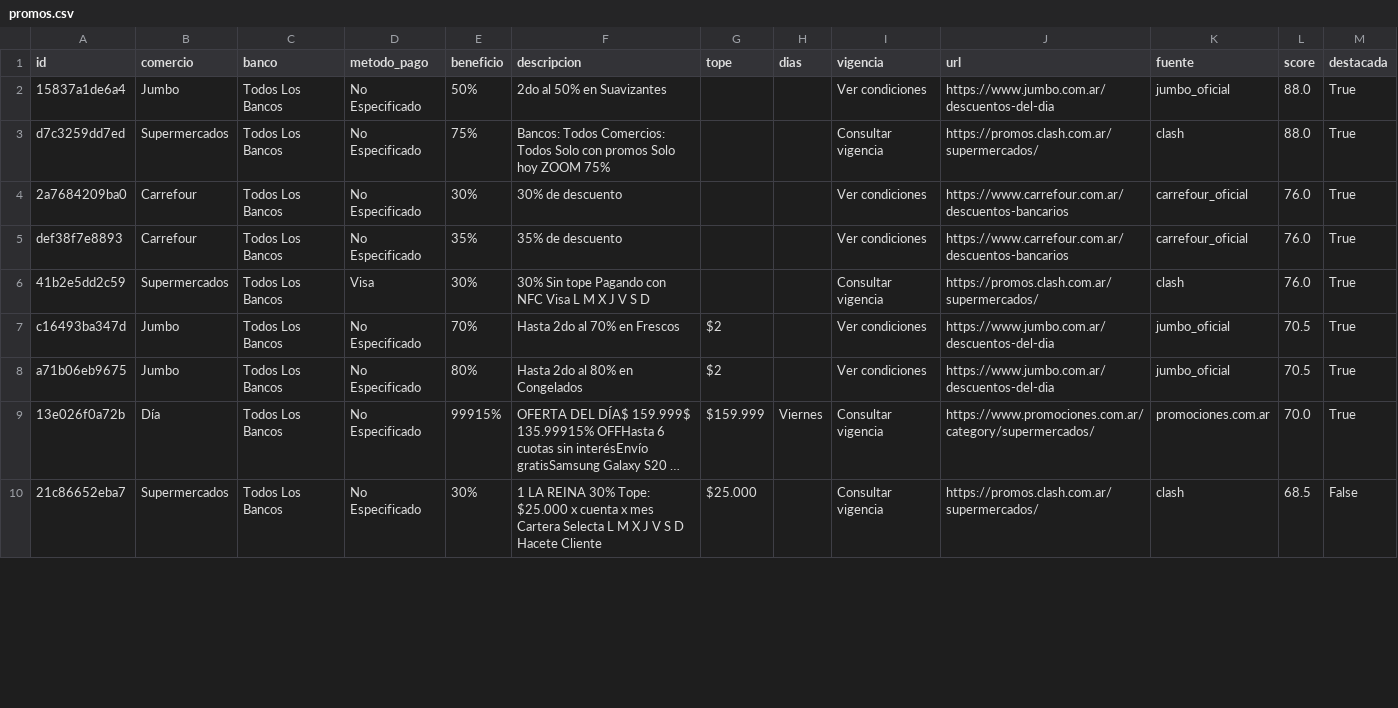
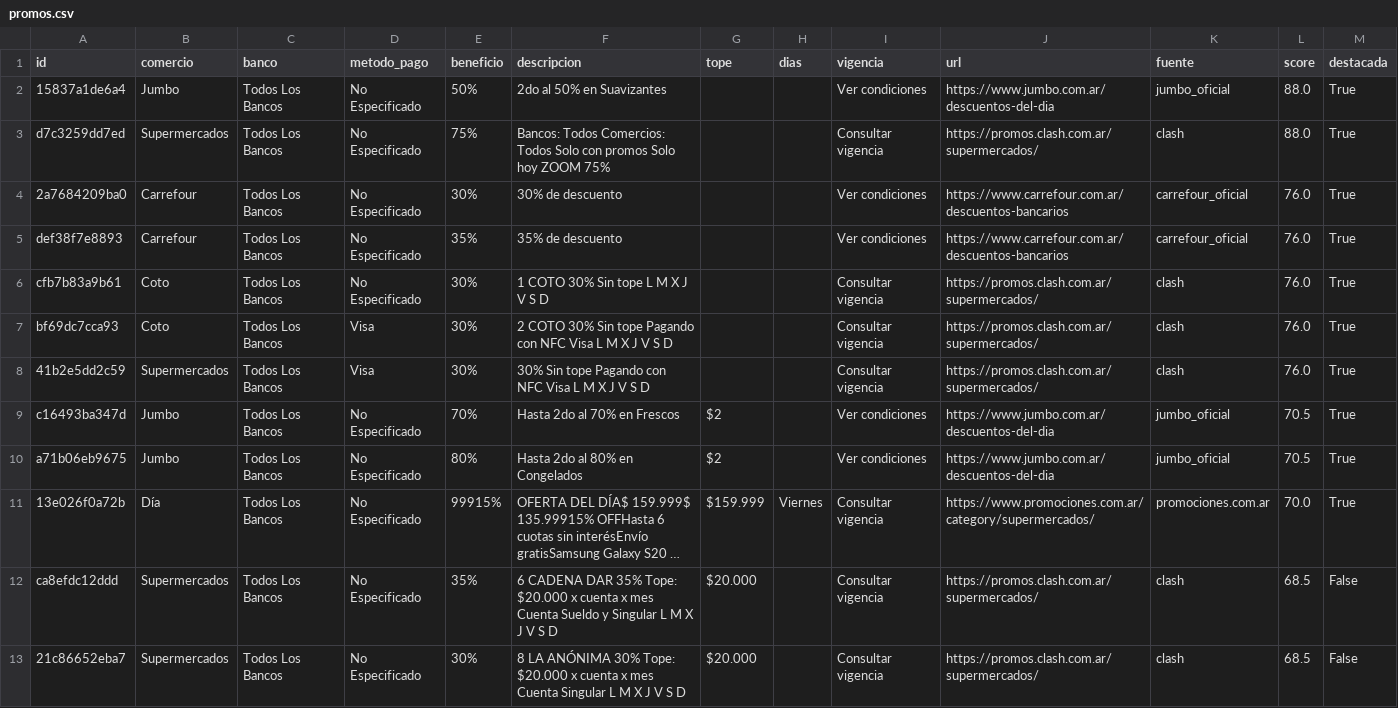
Before and after one commit to paprikacc/promos-argentina, a CSV file: data/promos.csv, drawn as a sheet; only a part is shown; long unchanged cells end in …; addresses are those after the commit; the diff covers the shown part only; the diff names each change by its address in the sheet, - before the commit and + after, or states it on an @@ line.

```diff
--- a/data/promos.csv
+++ b/data/promos.csv
+row 6: cfb7b83a9b61 | Coto | Todos Los Bancos | No Especificado | 30% | 1 COTO 30% Sin tope L M X J V S D |  |  | Consultar vigencia | https://promos.clash.com.ar/supermercados/ | clash | 76.0 | True
+row 7: bf69dc7cca93 | Coto | Todos Los Bancos | Visa | 30% | 2 COTO 30% Sin tope Pagando con NFC Visa L M X J V S D |  |  | Consultar vigencia | https://promos.clash.com.ar/supermercados/ | clash | 76.0 | True
+row 12: ca8efdc12ddd | Supermercados | Todos Los Bancos | No Especificado | 35% | 6 CADENA DAR 35% Tope: $20.000 x cuenta x mes Cuenta Sueldo y Singular L M X J V S D | $20.000 |  | Consultar vigencia | https://promos.clash.com.ar/supermercados/ | clash | 68.5 | False
-F13 (descripcion): 1 LA REINA 30% Tope: $25.000 x cuenta x mes Cartera Selecta L M X J V S D Hacete Cliente
+F13 (descripcion): 8 LA ANÓNIMA 30% Tope: $20.000 x cuenta x mes Cuenta Singular L M X J V S D
-G13 (tope): $25.000
+G13 (tope): $20.000
```
Also changed, not shown: 3 added rows, 5 removed rows and 13 edited cells elsewhere in this file, 6 other files.
